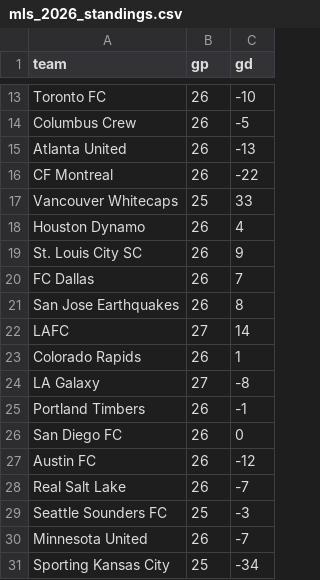
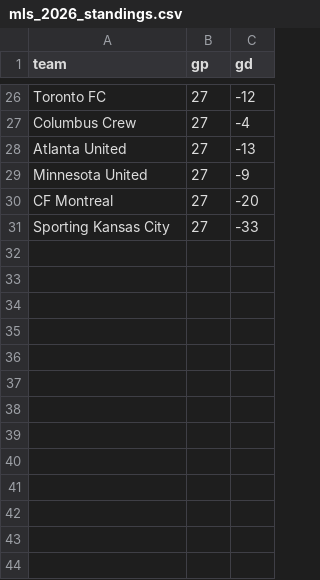
Before and after one commit to Local-Logic-Managers/Sports, a CSV file: maintenance/data/mls_2026_standings.csv, drawn as a sheet; only a part is shown, gaps mark what is left out; removed rows and columns are numbered as before the commit, all else as after; the diff covers the shown part only; the diff names each change by its address in the sheet, - before the commit and + after, or states it on an @@ line.

```diff
--- a/maintenance/data/mls_2026_standings.csv
+++ b/maintenance/data/mls_2026_standings.csv
-B26:B28 (gp): 26
+B26:B28 (gp): 27
-C26 (gd): -10
+C26 (gd): -12
-C27 (gd): -5
+C27 (gd): -4
-row 16: CF Montreal | 26 | -22
-row 17: Vancouver Whitecaps | 25 | 33
-row 18: Houston Dynamo | 26 | 4
-row 19: St. Louis City SC | 26 | 9
-row 20: FC Dallas | 26 | 7
-row 21: San Jose Earthquakes | 26 | 8
-row 22: LAFC | 27 | 14
-row 23: Colorado Rapids | 26 | 1
-row 24: LA Galaxy | 27 | -8
-row 25: Portland Timbers | 26 | -1
-row 26: San Diego FC | 26 | 0
-row 27: Austin FC | 26 | -12
-row 28: Real Salt Lake | 26 | -7
-row 29: Seattle Sounders FC | 25 | -3
-B29 (gp): 26
+B29 (gp): 27
-C29 (gd): -7
+C29 (gd): -9
+row 30: CF Montreal | 27 | -20
-B31 (gp): 25
+B31 (gp): 27
-C31 (gd): -34
+C31 (gd): -33
```
Also changed, not shown: 15 added rows, 2 removed rows and 16 edited cells elsewhere in this file, maintenance/data/mlb_2026_standings.csv, 16 other files.
